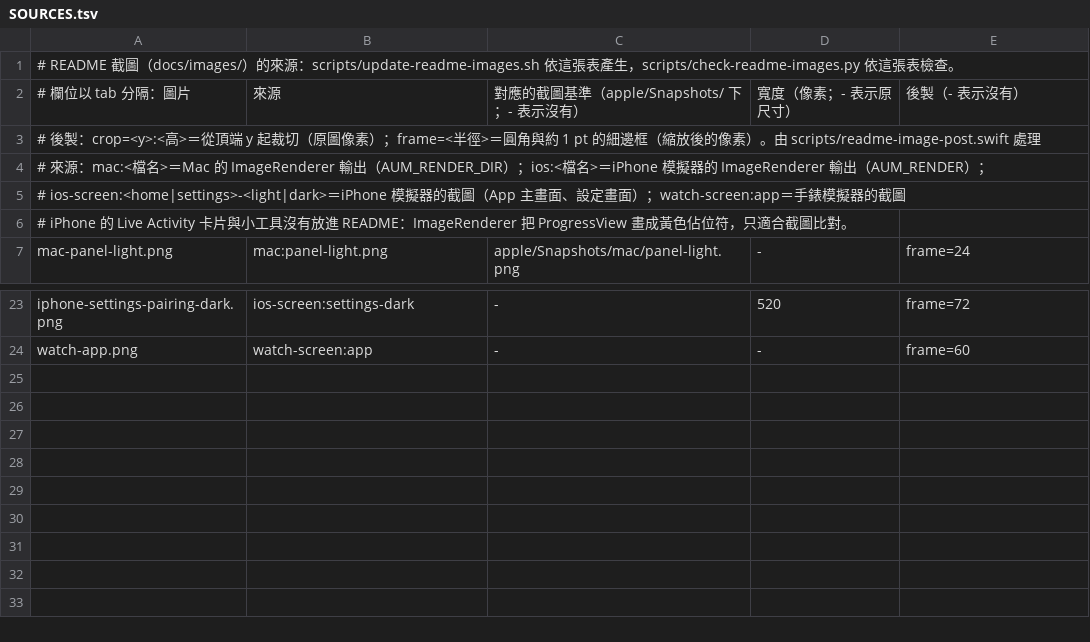
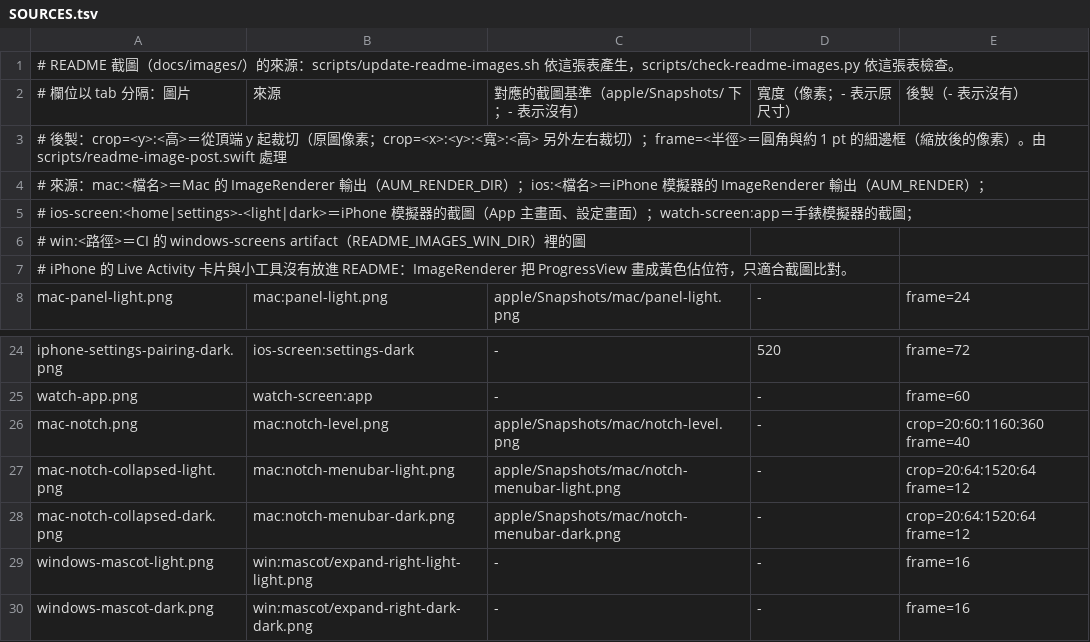
Before and after one commit to kevin930326/ai-usage-monitor, a TSV file: docs/images/SOURCES.tsv, drawn as a sheet; only a part is shown, gaps mark what is left out.

```diff
--- a/docs/images/SOURCES.tsv
+++ b/docs/images/SOURCES.tsv
@@ -2,5 +2,6 @@
 # 欄位以 tab 分隔：圖片	來源	對應的截圖基準（apple/Snapshots/ 下；- 表示沒有）	寬度（像素；- 表示原尺寸）	後製（- 表示沒有）
-# 後製：crop=<y>:<高>＝從頂端 y 起裁切（原圖像素）；frame=<半徑>＝圓角與約 1 pt 的細邊框（縮放後的像素）。由 scripts/readme-image-post.swift 處理
+# 後製：crop=<y>:<高>＝從頂端 y 起裁切（原圖像素；crop=<x>:<y>:<寬>:<高> 另外左右裁切）；frame=<半徑>＝圓角與約 1 pt 的細邊框（縮放後的像素）。由 scripts/readme-image-post.swift 處理
 # 來源：mac:<檔名>＝Mac 的 ImageRenderer 輸出（AUM_RENDER_DIR）；ios:<檔名>＝iPhone 模擬器的 ImageRenderer 輸出（AUM_RENDER）；
-#       ios-screen:<home|settings>-<light|dark>＝iPhone 模擬器的截圖（App 主畫面、設定畫面）；watch-screen:app＝手錶模擬器的截圖
+#       ios-screen:<home|settings>-<light|dark>＝iPhone 模擬器的截圖（App 主畫面、設定畫面）；watch-screen:app＝手錶模擬器的截圖；
+#       win:<路徑>＝CI 的 windows-screens artifact（README_IMAGES_WIN_DIR）裡的圖
 # iPhone 的 Live Activity 卡片與小工具沒有放進 README：ImageRenderer 把 ProgressView 畫成黃色佔位符，只適合截圖比對。
@@ -24 +25,6 @@ iphone-settings-pairing-dark.png	ios-screen:settings-dark	-	520	frame=72
 watch-app.png	watch-screen:app	-	-	frame=60
+mac-notch.png	mac:notch-level.png	apple/Snapshots/mac/notch-level.png	-	crop=20:60:1160:360 frame=40
+mac-notch-collapsed-light.png	mac:notch-menubar-light.png	apple/Snapshots/mac/notch-menubar-light.png	-	crop=20:64:1520:64 frame=12
+mac-notch-collapsed-dark.png	mac:notch-menubar-dark.png	apple/Snapshots/mac/notch-menubar-dark.png	-	crop=20:64:1520:64 frame=12
+windows-mascot-light.png	win:mascot/expand-right-light-light.png	-	-	frame=16
+windows-mascot-dark.png	win:mascot/expand-right-dark-dark.png	-	-	frame=16
```
Also changed, not shown: docs/images/BASELINES.tsv, 16 other files.
